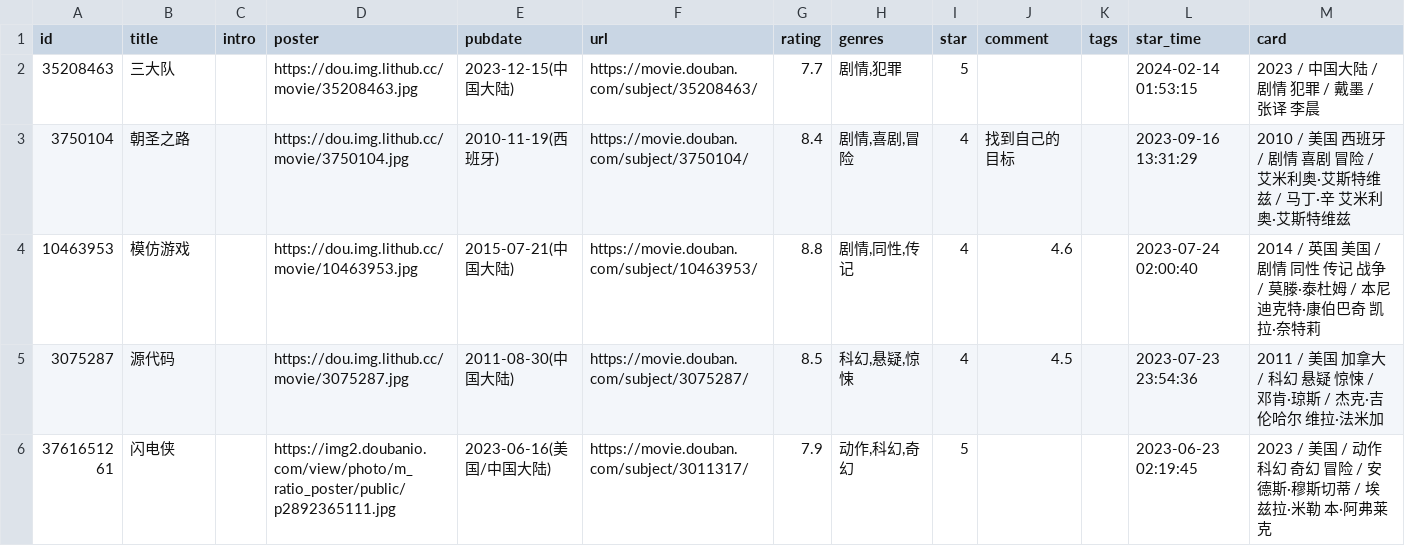
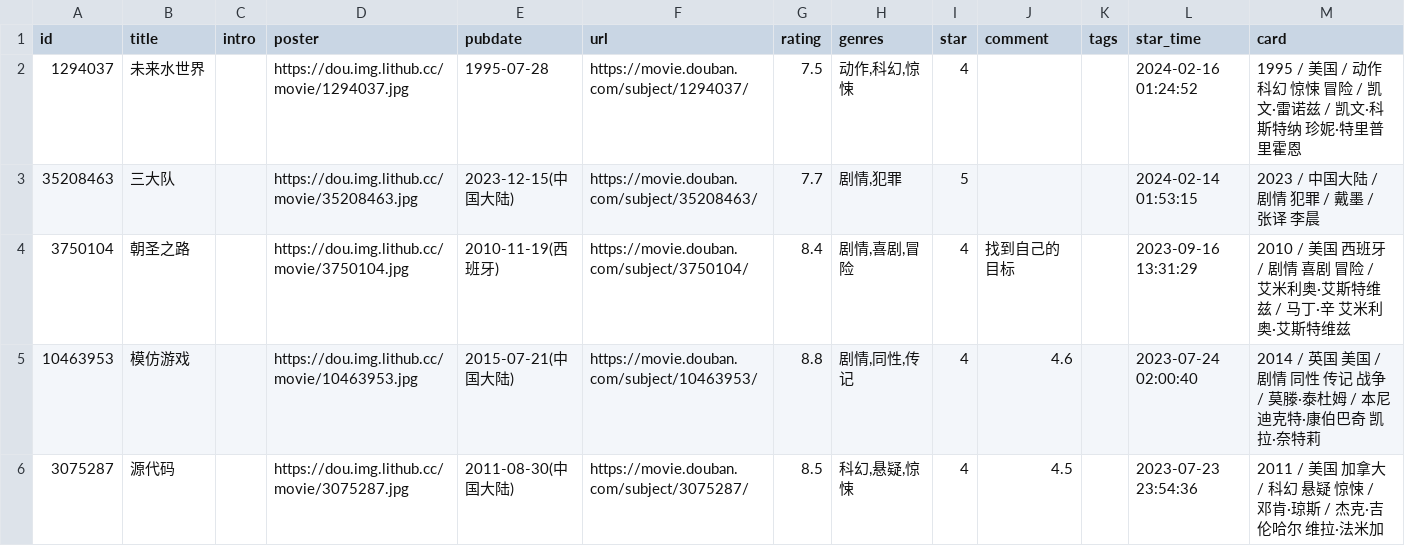
Before and after one commit to ihavenoideaa/hideaway-Pages, a CSV file: data/douban/done/movie.csv, drawn as a sheet; only a part is shown; the shorter side is filled out with more unchanged rows; the diff names each change by its address in the sheet, - before the commit and + after, or states it on an @@ line.

Commit message:
chore: update douban data

```diff
--- a/data/douban/done/movie.csv
+++ b/data/douban/done/movie.csv
+row 2: 1294037 | 未来水世界 |  | https://dou.img.lithub.cc/movie/1294037.jpg | 1995-07-28 | https://movie.douban.com/subject/1294037/ | 7.5 | 动作,科幻,惊悚 | 4 |  |  | 2024-02-16 01:24:52 | 1995 / 美国 / 动作 科幻 惊悚 冒险 / 凯文·雷诺兹 / 凯文·科斯特纳 珍妮·特里普里霍恩
```
